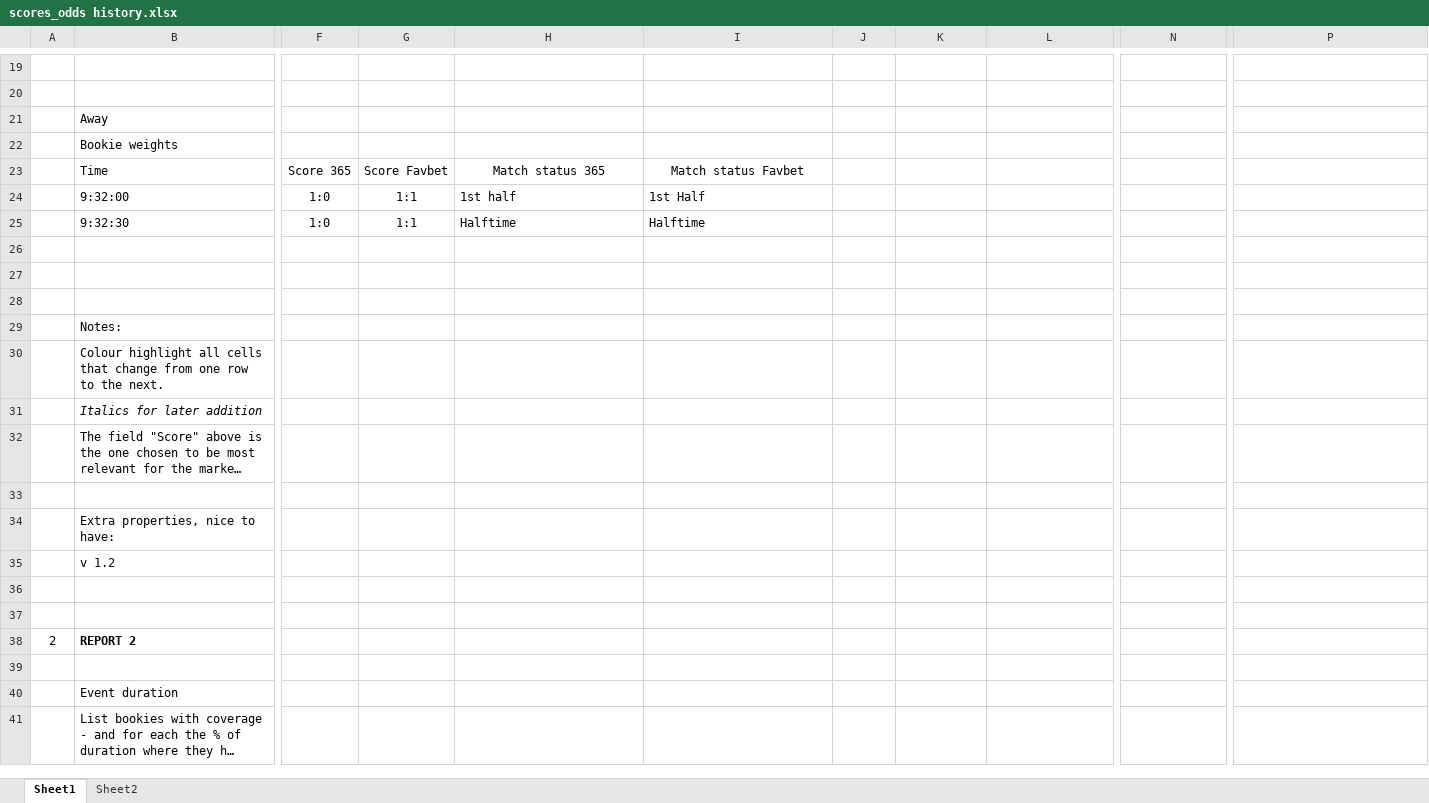
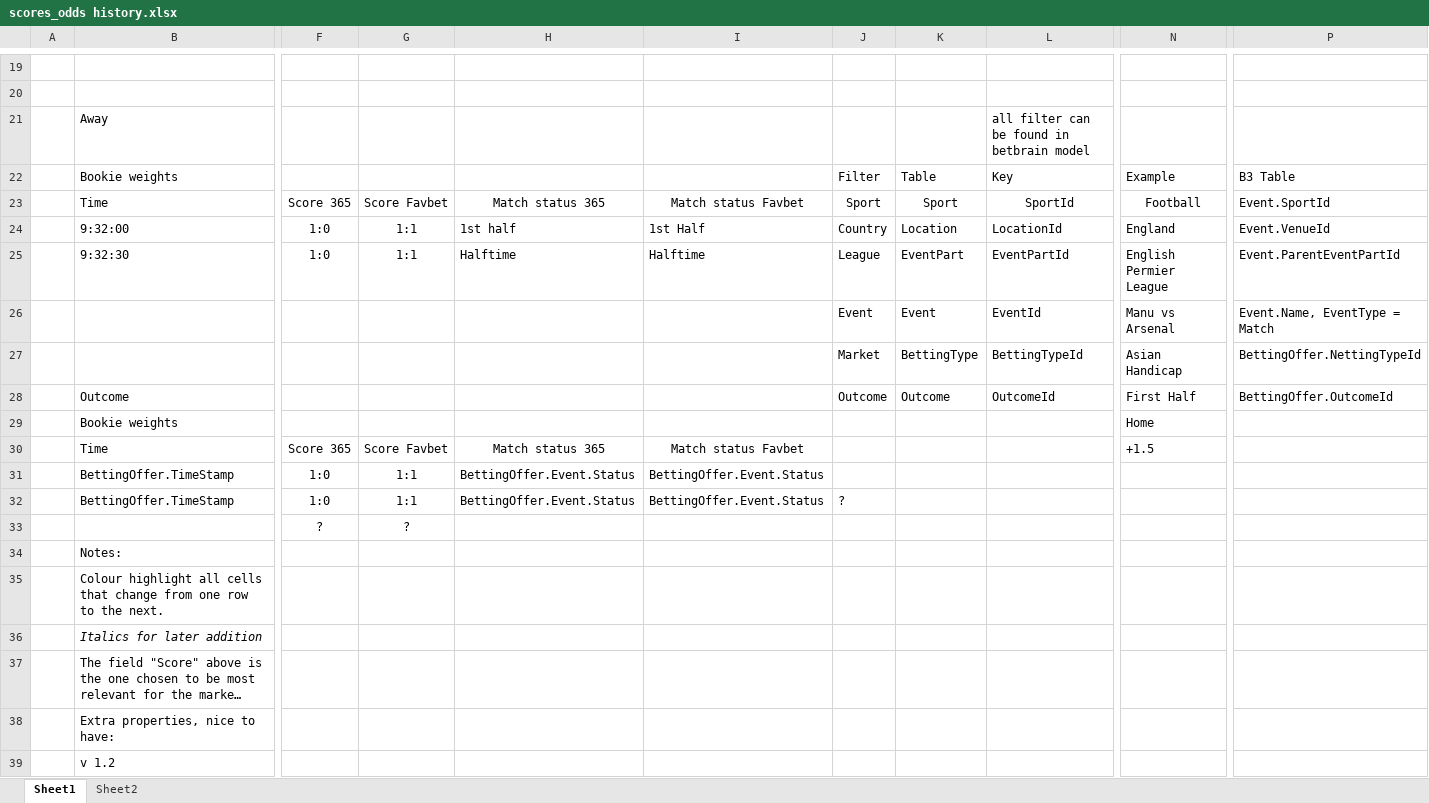
Before and after one commit to huybanh/b3, an Excel workbook: pushclient/documents/scores_odds history.xlsx, sheet Sheet1, drawn as a sheet; only a part is shown, gaps mark what is left out; the shorter side is filled out with more unchanged rows; long unchanged cells end in …; values as stored, in another font and other column widths than the file's, no borders; removed rows and columns are numbered as before the commit, all else as after; rows hold the shown columns only; the diff names each change by its address in the sheet, - before the commit and + after, or states it on an @@ line.

Commit message:
Update Mapping Property for current report with B3 Model
There are issue about how to get the league name , consider parentid ot
parentpartid. Event status to get status of event ot betting offer name
to get status return ?

```diff
--- a/pushclient/documents/scores_odds history.xlsx (sheet Sheet1)
+++ b/pushclient/documents/scores_odds history.xlsx (sheet Sheet1)
-L21: (empty)
+L21: all filter can be found in betbrain model
-row 22:  | Bookie weights
+row 22:  | Bookie weights |  |  |  |  | Filter | Table | Key | Example | B3 Table
-J23: (empty)
+J23: Sport
-K23: (empty)
+K23: Sport
-L23: (empty)
+L23: SportId
-N23: (empty)
+N23: Football
-P23: (empty)
+P23: Event.SportId
-J24: (empty)
+J24: Country
-K24: (empty)
+K24: Location
-L24: (empty)
+L24: LocationId
-N24: (empty)
+N24: England
-P24: (empty)
+P24: Event.VenueId
-J25: (empty)
+J25: League
-K25: (empty)
+K25: EventPart
-L25: (empty)
+L25: EventPartId
-N25: (empty)
+N25: English Permier League
-P25: (empty)
+P25: Event.ParentEventPartId
-row 26: (empty)
+row 26:  |  |  |  |  |  | Event | Event | EventId | Manu vs Arsenal | Event.Name, EventType = Match
-row 27: (empty)
+row 27:  |  |  |  |  |  | Market | BettingType | BettingTypeId | Asian Handicap | BettingOffer.NettingTypeId
-row 28: (empty)
+row 28:  | Outcome |  |  |  |  | Outcome | Outcome | OutcomeId | First Half | BettingOffer.OutcomeId
+row 29:  | Bookie weights |  |  |  |  |  |  |  | Home
+row 30:  | Time | Score 365 | Score Favbet | Match status 365 | Match status Favbet |  |  |  | +1.5
+row 31:  | BettingOffer.TimeStamp | 1:0 | 1:1 | BettingOffer.Event.Status | BettingOffer.Event.Status
+row 32:  | BettingOffer.TimeStamp | 1:0 | 1:1 | BettingOffer.Event.Status | BettingOffer.Event.Status | ?
+row 33:  |  | ? | ?
-row 33: (empty)
```
